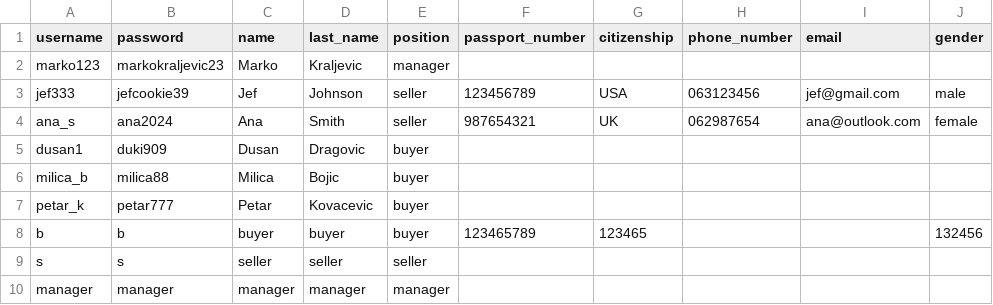
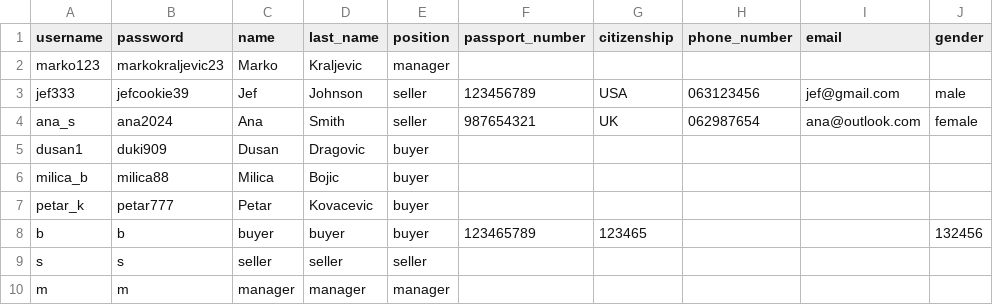
Before and after one commit to id1119/flight-ticket-management, a CSV file: csv_files/users.csv, drawn as a sheet.

```diff
--- a/csv_files/users.csv
+++ b/csv_files/users.csv
@@ -9,2 +9,2 @@ b,b,buyer,buyer,buyer,123465789,123465,,,132456
 s,s,seller,seller,seller,,,,,
-manager,manager,manager,manager,manager,,,,,
+m,m,manager,manager,manager,,,,,
```
Also changed, not shown: csv_files/flights.csv, csv_files/tickets.csv, 4 other files.
